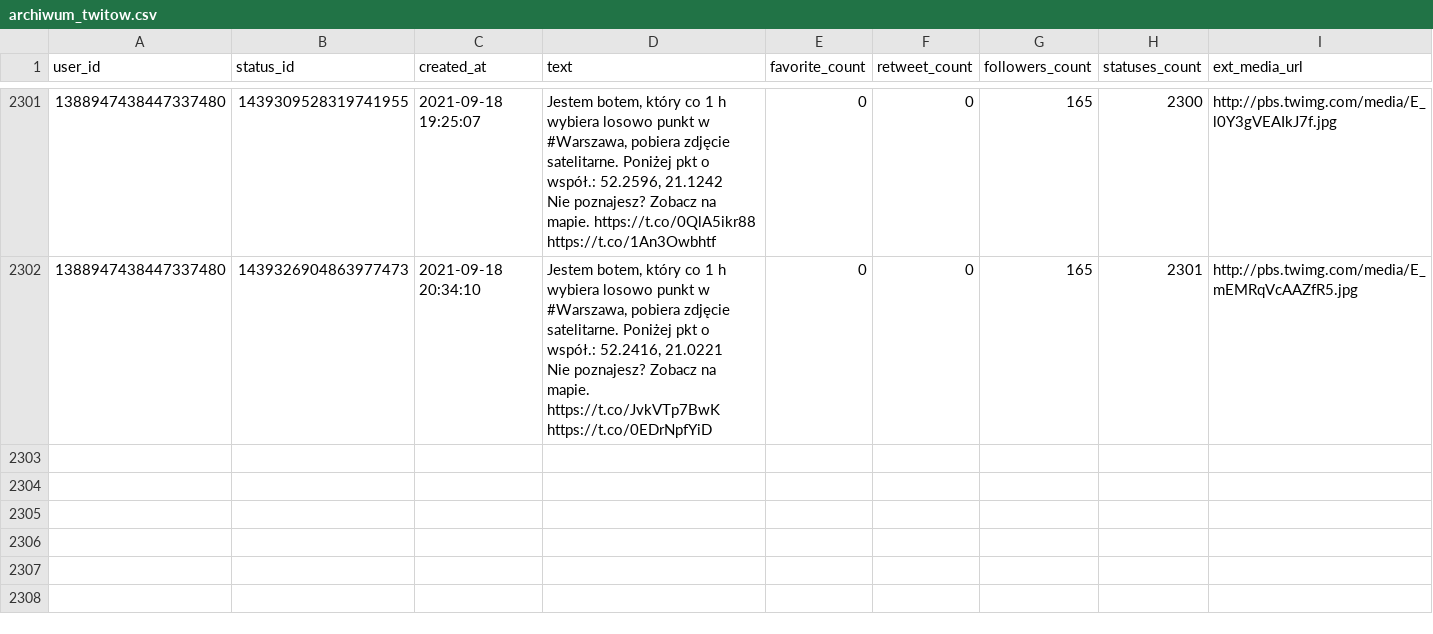
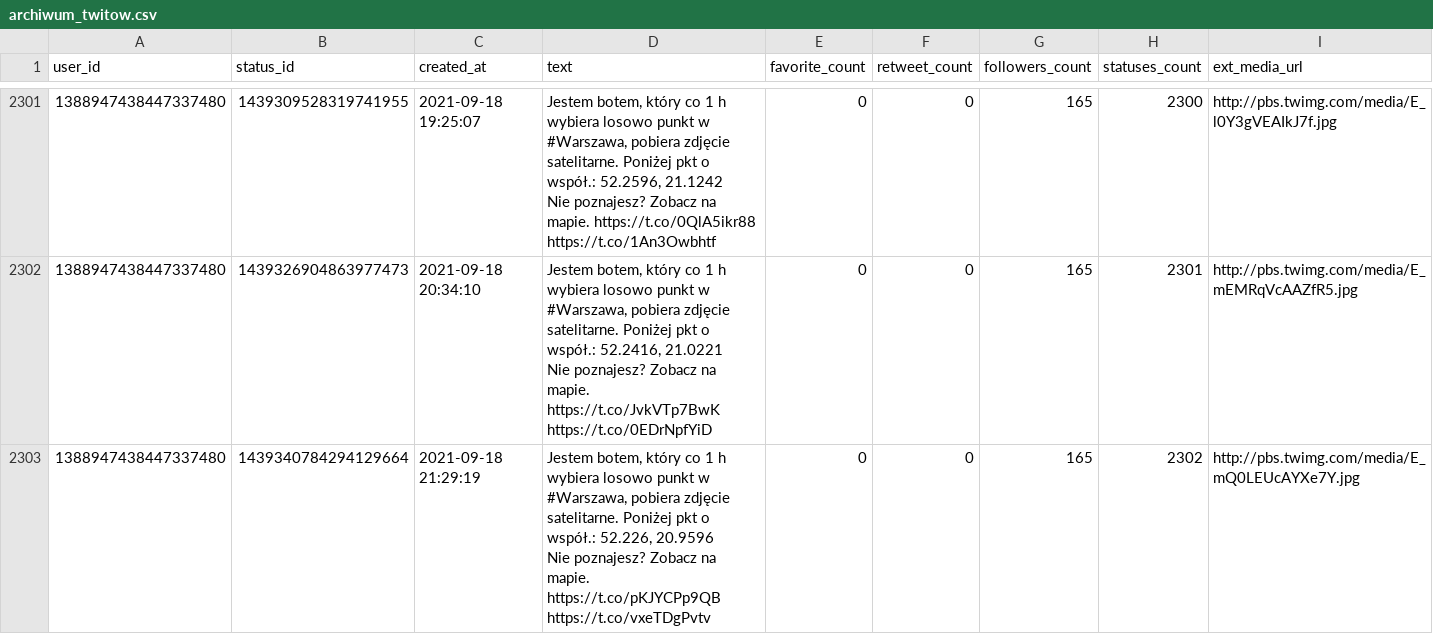
Before and after one commit to sms1962/warszawabot, a CSV file: data/archiwum_twitow.csv, drawn as a sheet; only a part is shown, gaps mark what is left out.

Commit message:
Zapisanie nowych twitow

```diff
--- a/data/archiwum_twitow.csv
+++ b/data/archiwum_twitow.csv
@@ -4591 +4591,3 @@ Nie poznajesz? Zobacz na mapie. https://t.co/0QlA5ikr88 https://t.co/1An3Owbhtf"
 Nie poznajesz? Zobacz na mapie. https://t.co/JvkVTp7BwK https://t.co/0EDrNpfYiD",0,0,165,2301,http://pbs.twimg.com/media/E_mEMRqVcAAZfR5.jpg
+1388947438447337480,1439340784294129664,2021-09-18 21:29:19,"Jestem botem, który co 1 h wybiera losowo punkt w #Warszawa, pobiera zdjęcie satelitarne. Poniżej pkt o współ.: 52.226, 20.9596
+Nie poznajesz? Zobacz na mapie. https://t.co/pKJYCPp9QB https://t.co/vxeTDgPvtv",0,0,165,2302,http://pbs.twimg.com/media/E_mQ0LEUcAYXe7Y.jpg
```
Also changed, not shown: 1 other file.
